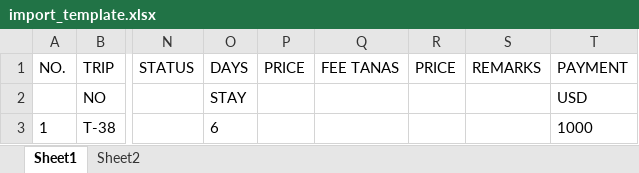
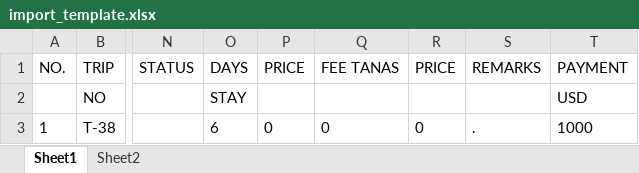
Before and after one commit to selarassolusindo/sia2, an Excel workbook: import/import_template.xlsx, sheet Sheet1, drawn as a sheet; only a part is shown, gaps mark what is left out; values as stored, in another font and other column widths than the file's, no borders; the diff names each change by its address in the sheet, - before the commit and + after, or states it on an @@ line.

```diff
--- a/import/import_template.xlsx (sheet Sheet1)
+++ b/import/import_template.xlsx (sheet Sheet1)
-P3 (PRICE): (empty)
+P3 (PRICE): 0
-Q3 (FEE TANAS): (empty)
+Q3 (FEE TANAS): 0
-R3 (PRICE): (empty)
+R3 (PRICE): 0
-S3 (REMARKS): (empty)
+S3 (REMARKS): .
```
Also changed, not shown: 31 other files.
